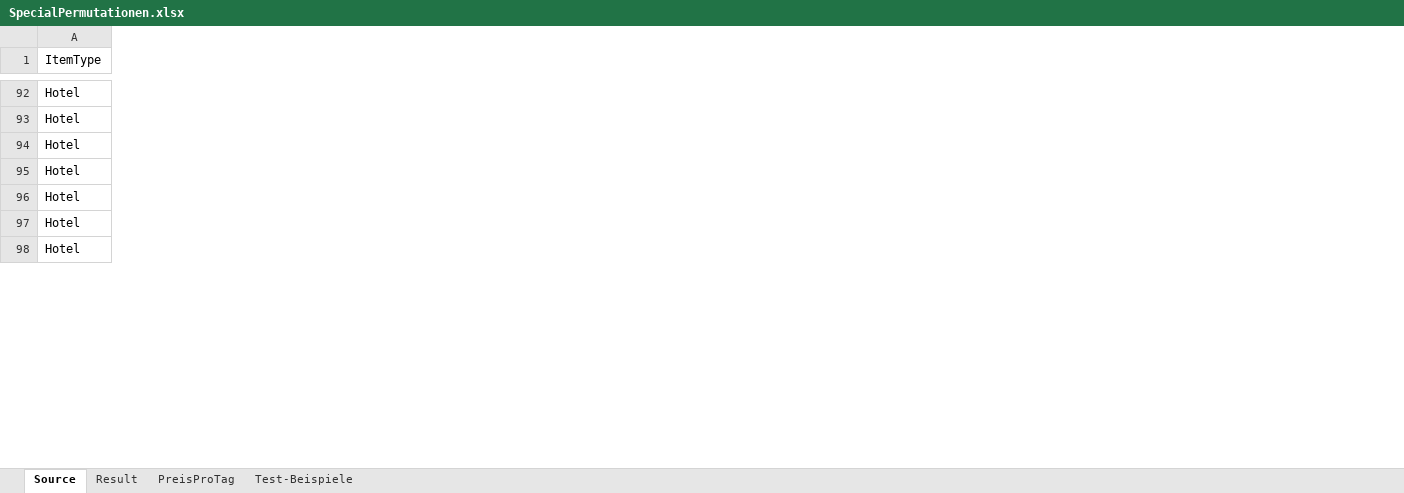
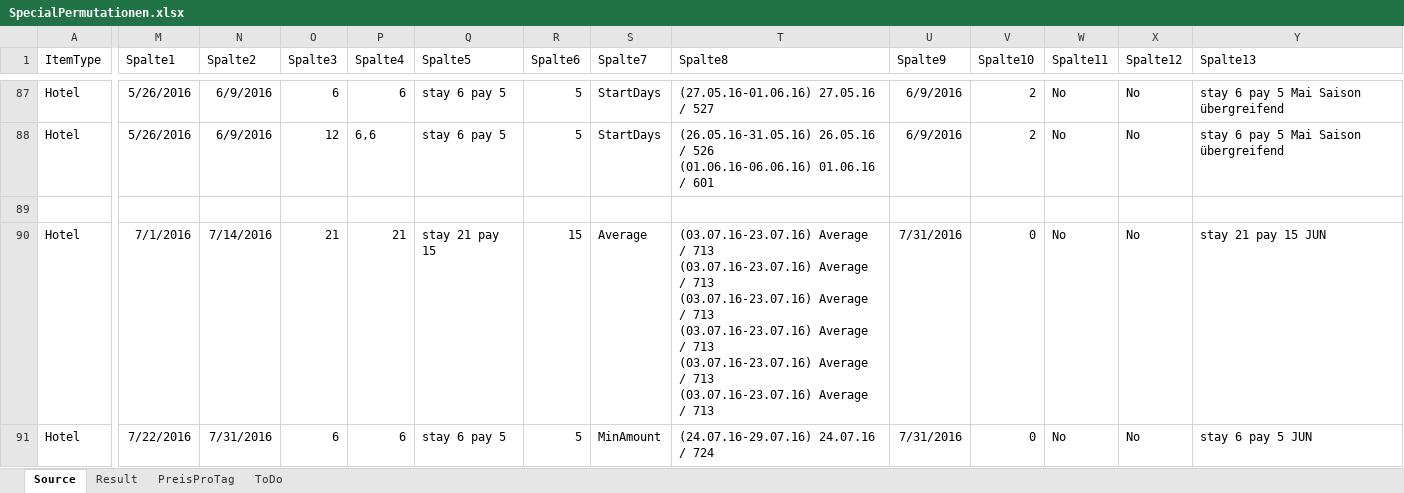
Before and after one commit to olts-develop/OltSchema, an Excel workbook: BaseData/HotelExport/SpecialOffers/SpecialPermutationen.xlsx, sheet Source, drawn as a sheet; only a part is shown, gaps mark what is left out; values as stored, in another font and other column widths than the file's, no borders; table styles not drawn; removed rows and columns are numbered as before the commit, all else as after; rows hold the shown columns only; ↵ is a line break in a cell; the diff covers the shown part only; the diff names each change by its address in the sheet, - before the commit and + after, or states it on an @@ line.

```diff
--- a/BaseData/HotelExport/SpecialOffers/SpecialPermutationen.xlsx (sheet Source)
+++ b/BaseData/HotelExport/SpecialOffers/SpecialPermutationen.xlsx (sheet Source)
-sheet tab: Test-Beispiele
+sheet tab: ToDo
+column M (Spalte1), rows 87-88: 5/26/2016 | 5/26/2016; row 91: 7/22/2016
+column N (Spalte2), rows 87-88: 6/9/2016 | 6/9/2016; row 91: 7/31/2016
+column O (Spalte3), rows 87-88: 6 | 12; row 91: 6
+column P (Spalte4), rows 87-88: 6 | 6,6; row 91: 6
+column Q (Spalte5), rows 87-88: stay 6 pay 5 | stay 6 pay 5; row 91: stay 6 pay 5
+column R (Spalte6), rows 87-88: 5 | 5; row 91: 5
+column S (Spalte7), rows 87-88: StartDays | StartDays; row 91: MinAmount
+column T (Spalte8), rows 87-88: (27.05.16-01.06.16) 27.05.16 / 527 | (26.05.16-31.05.16) 26.05.16 / 526 ↵ (01.06.16-06.06.16) 01.06.16 / 601; row 91: (24.07.16-29.07.16) 24.07.16 / 724
+column U (Spalte9), rows 87-88: 6/9/2016 | 6/9/2016; row 91: 7/31/2016
+column V (Spalte10), rows 87-88: 2 | 2; row 91: 0
+column W (Spalte11), rows 87-88: No | No; row 91: No
+column X (Spalte12), rows 87-88: No | No; row 91: No
+column Y (Spalte13), rows 87-88: stay 6 pay 5 Mai Saison übergreifend | stay 6 pay 5 Mai Saison übergreifend; row 91: stay 6 pay 5 JUN
+row 89: (empty)
+row 90: Hotel | 7/1/2016 | 7/14/2016 | 21 | 21 | stay 21 pay 15 | 15 | Average | (03.07.16-23.07.16) Average / 713 ↵ (03.07.16-23.07.16) Average / 713 ↵ (03.07.16-23.07.16) Average / 713 ↵ (03.07.16-23.07.16) Average / 713 ↵ (03.07.16-23.07.16) Average / 713 ↵ (03.07.16-23.07.16) Average / 713 | 7/31/2016 | 0 | No | No | stay 21 pay 15 JUN
-row 95: Hotel
-row 96: Hotel
-row 97: Hotel
-row 98: Hotel
```
Also changed, not shown: 12 removed rows, 15 added columns and 20 edited cells elsewhere in this sheet, sheet Result, sheet ToDo, 1 other file.
